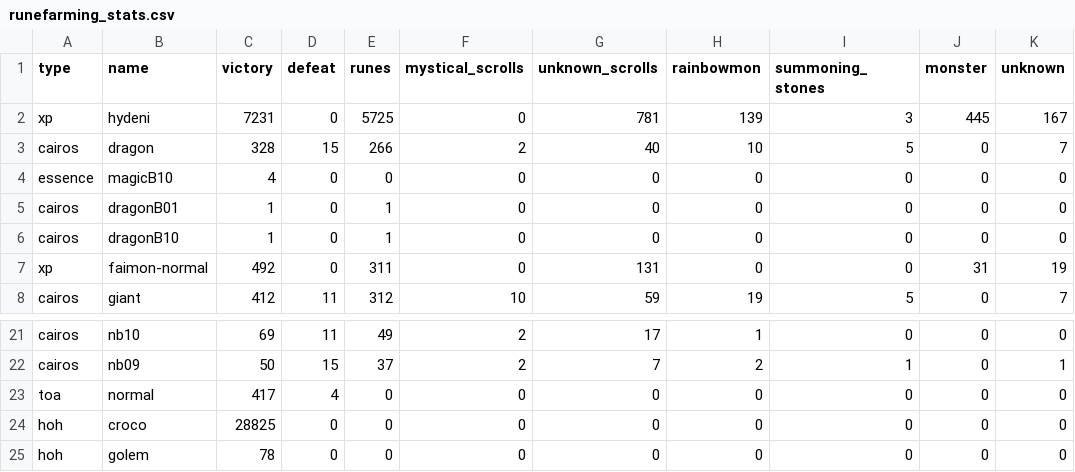
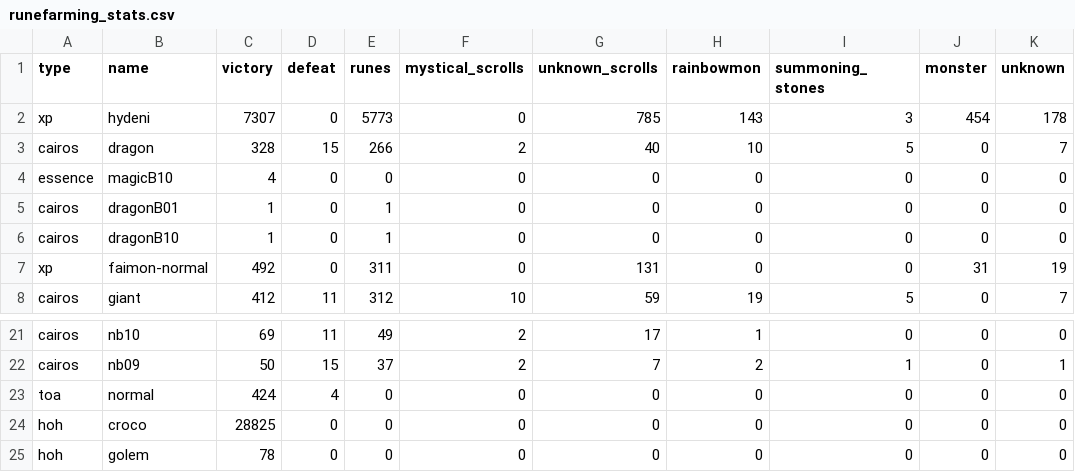
Before and after one commit to starcraft04/swauto, a CSV file: runefarming_stats.csv, drawn as a sheet; only a part is shown, gaps mark what is left out.

Commit message:
Fast swap monster in case of 3 max fodders and added scroll correction

```diff
--- a/runefarming_stats.csv
+++ b/runefarming_stats.csv
@@ -1,3 +1,3 @@
 type,name,victory,defeat,runes,mystical_scrolls,unknown_scrolls,rainbowmon,summoning_stones,monster,unknown
-xp,hydeni,7231,0,5725,0,781,139,3,445,167
+xp,hydeni,7307,0,5773,0,785,143,3,454,178
 cairos,dragon,328,15,266,2,40,10,5,0,7
@@ -22,3 +22,3 @@ cairos,nb10,69,11,49,2,17,1,0,0,0
 cairos,nb09,50,15,37,2,7,2,1,0,1
-toa,normal,417,4,0,0,0,0,0,0,0
+toa,normal,424,4,0,0,0,0,0,0,0
 hoh,croco,28825,0,0,0,0,0,0,0,0
```
Also changed, not shown: 14 other files.
